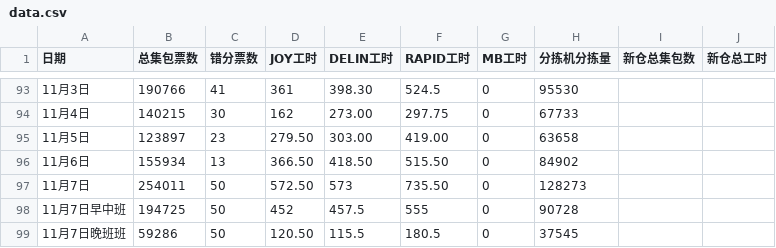
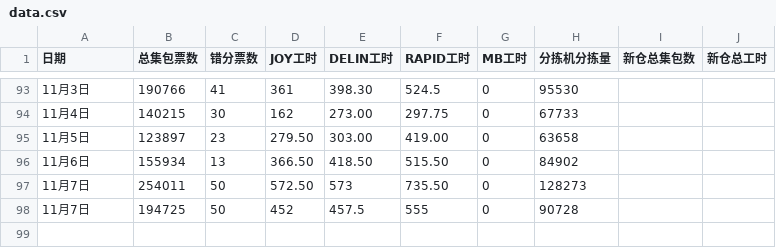
Before and after one commit to peijin0405/gofo_eff_viz, a CSV file: data.csv, drawn as a sheet; only a part is shown, gaps mark what is left out.

Commit message:
Update data.csv

```diff
--- a/data.csv
+++ b/data.csv
@@ -97,3 +97,2 @@
 11月7日,254011,50,572.50,573,735.50,0,128273
-11月7日早中班,194725,50,452,457.5,555,0,90728
-11月7日晚班班,59286,50,120.50,115.5,180.5,0,37545
+11月7日,194725,50,452,457.5,555,0,90728
```
